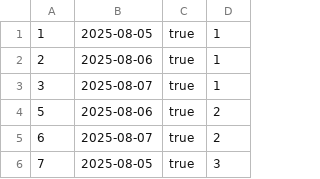
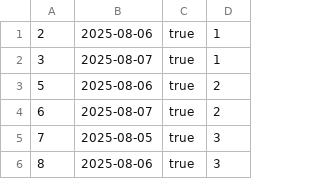
Before and after one commit to ostilix/ProgettoISPW, a CSV file: src/main/resources/data/availability.csv, drawn as a sheet; only a part is shown; the shorter side is filled out with more unchanged rows.

```diff
--- a/src/main/resources/data/availability.csv
+++ b/src/main/resources/data/availability.csv
@@ -1,2 +1 @@
-1,2025-08-05,true,1
 2,2025-08-06,true,1
```
Also changed, not shown: src/main/resources/data/notification.csv, 10 other files.
